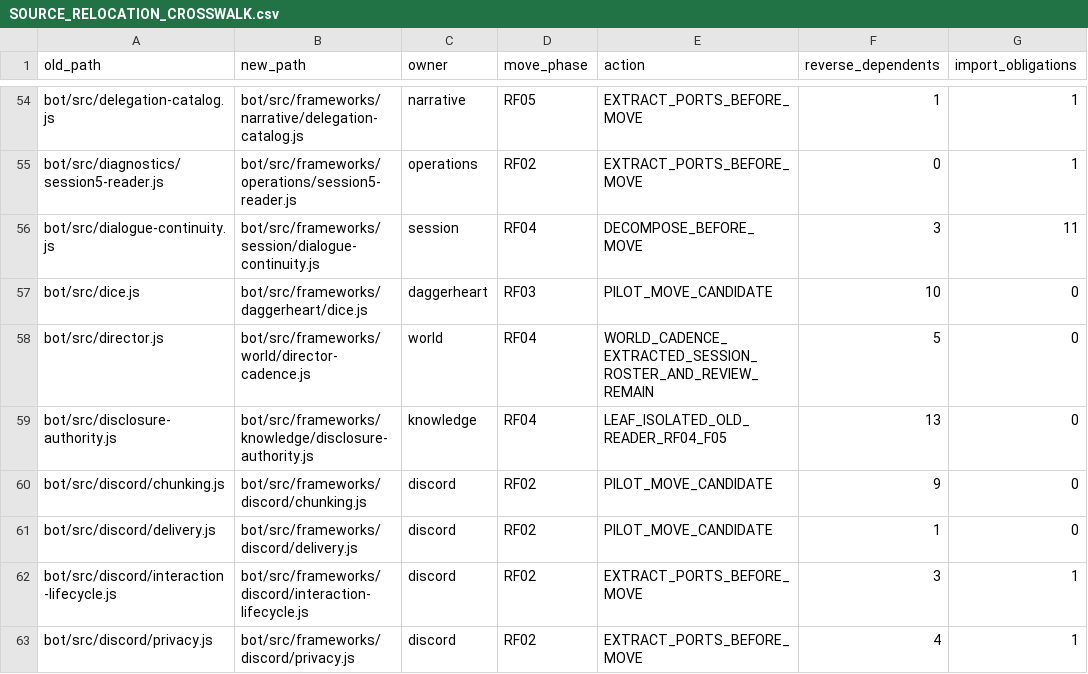
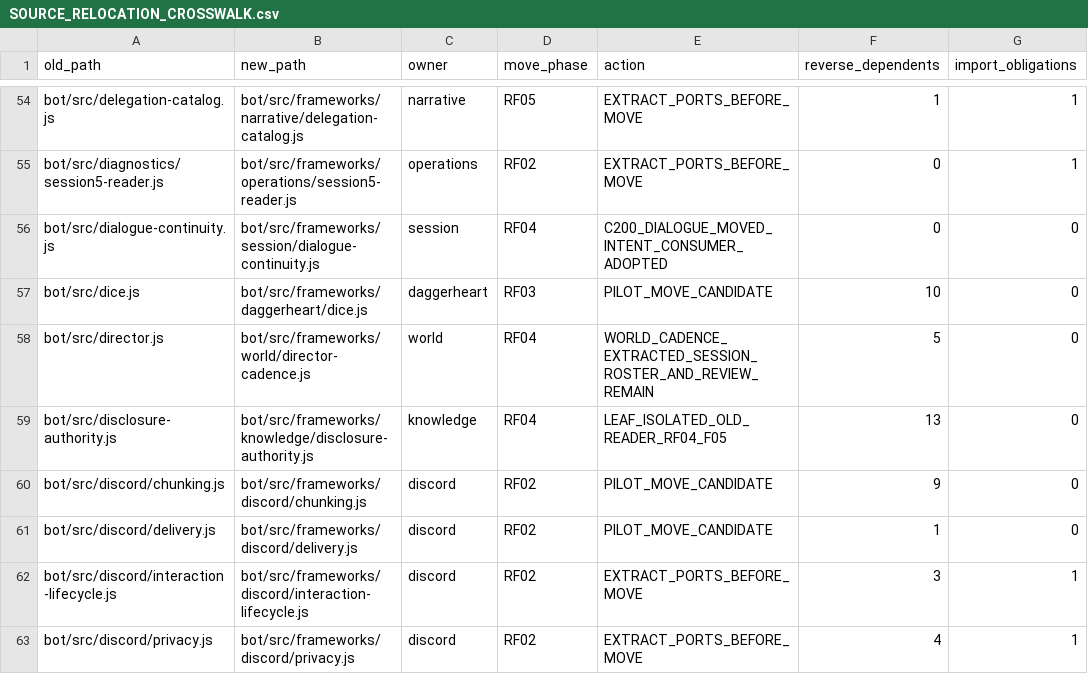
Before and after one commit to KeshireTheChaotic/Veiled_City, a CSV file: docs/Implementation_Plans/Framework_Refactor/SOURCE_RELOCATION_CROSSWALK.csv, drawn as a sheet; only a part is shown, gaps mark what is left out.

Commit message:
RF04: isolate Session dialogue continuity behind Intent contract

```diff
--- a/docs/Implementation_Plans/Framework_Refactor/SOURCE_RELOCATION_CROSSWALK.csv
+++ b/docs/Implementation_Plans/Framework_Refactor/SOURCE_RELOCATION_CROSSWALK.csv
@@ -55,3 +55,3 @@ old_path,new_path,owner,move_phase,action,reverse_dependents,import_obligations
 "bot/src/diagnostics/session5-reader.js","bot/src/frameworks/operations/session5-reader.js","operations","RF02","EXTRACT_PORTS_BEFORE_MOVE","0","1"
-"bot/src/dialogue-continuity.js","bot/src/frameworks/session/dialogue-continuity.js","session","RF04","DECOMPOSE_BEFORE_MOVE","3","11"
+"bot/src/dialogue-continuity.js","bot/src/frameworks/session/dialogue-continuity.js","session","RF04","C200_DIALOGUE_MOVED_INTENT_CONSUMER_ADOPTED","0","0"
 "bot/src/dice.js","bot/src/frameworks/daggerheart/dice.js","daggerheart","RF03","PILOT_MOVE_CANDIDATE","10","0"
```
Also changed, not shown: 16 other files.
